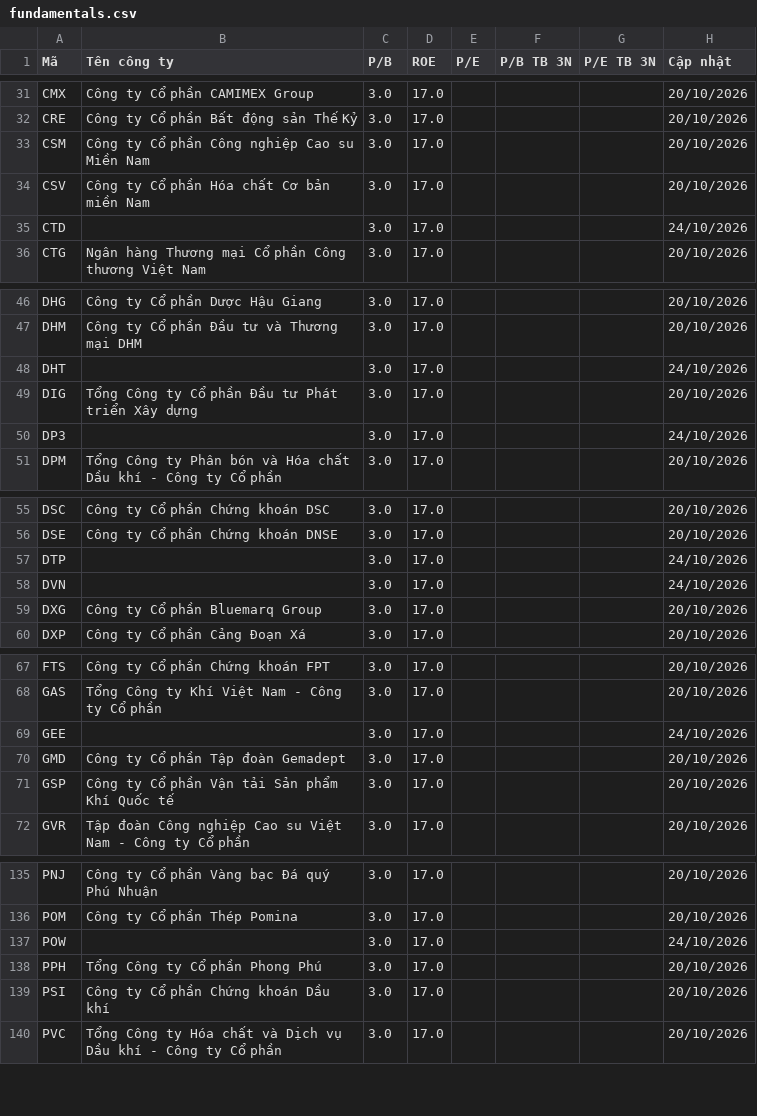
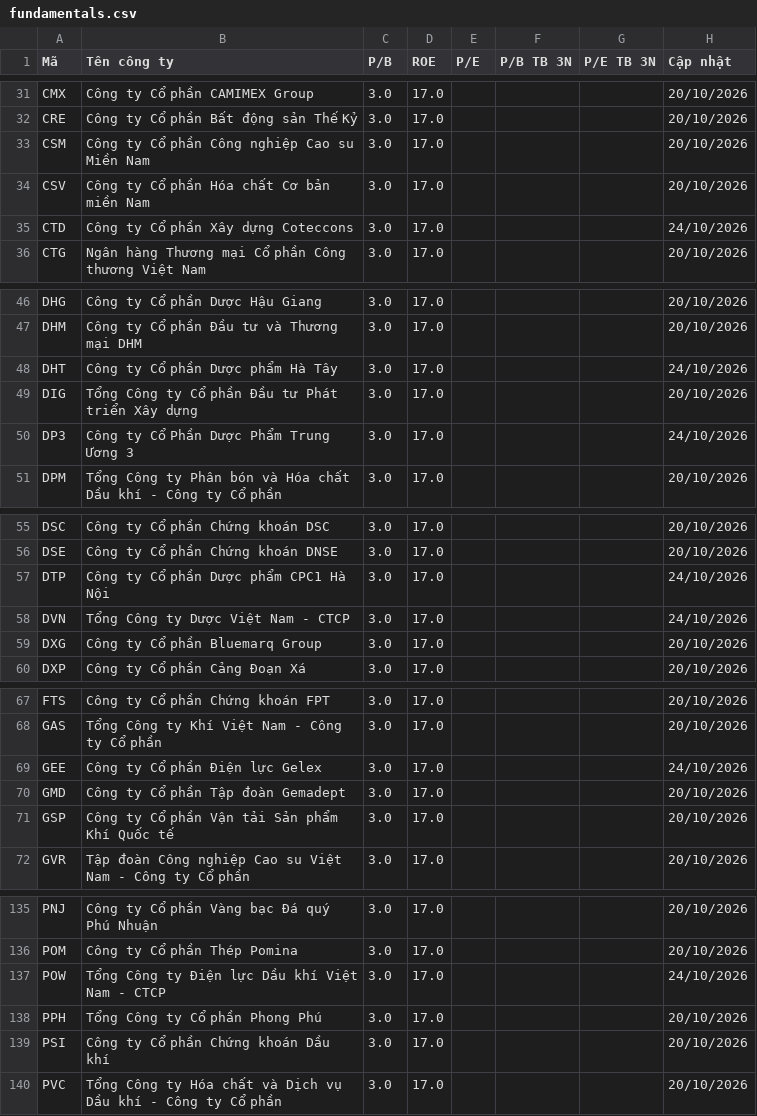
Before and after one commit to yunaduong2022-prog/tram-tin-hieu-ck, a CSV file: data/fundamentals.csv, drawn as a sheet; only a part is shown, gaps mark what is left out; the diff covers the shown part only.

```diff
--- a/data/fundamentals.csv
+++ b/data/fundamentals.csv
@@ -34,3 +34,3 @@ CSM,Công ty Cổ phần Công nghiệp Cao su Miền Nam,3.0,17.0,,,,20/10/2026
 CSV,Công ty Cổ phần Hóa chất Cơ bản miền Nam,3.0,17.0,,,,20/10/2026
-CTD,,3.0,17.0,,,,24/10/2026
+CTD,Công ty Cổ phần Xây dựng Coteccons,3.0,17.0,,,,24/10/2026
 CTG,Ngân hàng Thương mại Cổ phần Công thương Việt Nam,3.0,17.0,,,,20/10/2026
@@ -47,5 +47,5 @@ DHG,Công ty Cổ phần Dược Hậu Giang,3.0,17.0,,,,20/10/2026
 DHM,Công ty Cổ phần Đầu tư và Thương mại DHM,3.0,17.0,,,,20/10/2026
-DHT,,3.0,17.0,,,,24/10/2026
+DHT,Công ty Cổ phần Dược phẩm Hà Tây,3.0,17.0,,,,24/10/2026
 DIG,Tổng Công ty Cổ phần Đầu tư Phát triển Xây dựng,3.0,17.0,,,,20/10/2026
-DP3,,3.0,17.0,,,,24/10/2026
+DP3,Công ty Cổ Phần Dược Phẩm Trung Ương 3,3.0,17.0,,,,24/10/2026
 DPM,Tổng Công ty Phân bón và Hóa chất Dầu khí - Công ty Cổ phần,3.0,17.0,,,,20/10/2026
@@ -56,4 +56,4 @@ DSC,Công ty Cổ phần Chứng khoán DSC,3.0,17.0,,,,20/10/2026
 DSE,Công ty Cổ phần Chứng khoán DNSE,3.0,17.0,,,,20/10/2026
-DTP,,3.0,17.0,,,,24/10/2026
-DVN,,3.0,17.0,,,,24/10/2026
+DTP,Công ty Cổ phần Dược phẩm CPC1 Hà Nội,3.0,17.0,,,,24/10/2026
+DVN,Tổng Công ty Dược Việt Nam - CTCP,3.0,17.0,,,,24/10/2026
 DXG,Công ty Cổ phần Bluemarq Group,3.0,17.0,,,,20/10/2026
@@ -68,3 +68,3 @@ FTS,Công ty Cổ phần Chứng khoán FPT,3.0,17.0,,,,20/10/2026
 GAS,Tổng Công ty Khí Việt Nam - Công ty Cổ phần,3.0,17.0,,,,20/10/2026
-GEE,,3.0,17.0,,,,24/10/2026
+GEE,Công ty Cổ phần Điện lực Gelex,3.0,17.0,,,,24/10/2026
 GMD,Công ty Cổ phần Tập đoàn Gemadept,3.0,17.0,,,,20/10/2026
@@ -136,3 +136,3 @@ PNJ,Công ty Cổ phần Vàng bạc Đá quý Phú Nhuận,3.0,17.0,,,,20/10/20
 POM,Công ty Cổ phần Thép Pomina,3.0,17.0,,,,20/10/2026
-POW,,3.0,17.0,,,,24/10/2026
+POW,Tổng Công ty Điện lực Dầu khí Việt Nam - CTCP,3.0,17.0,,,,24/10/2026
 PPH,Tổng Công ty Cổ phần Phong Phú,3.0,17.0,,,,20/10/2026
```
Also changed, not shown: 3 edited cells elsewhere in this file, data/shares_outstanding.csv, data/stock_metadata.csv, 2 other files.
